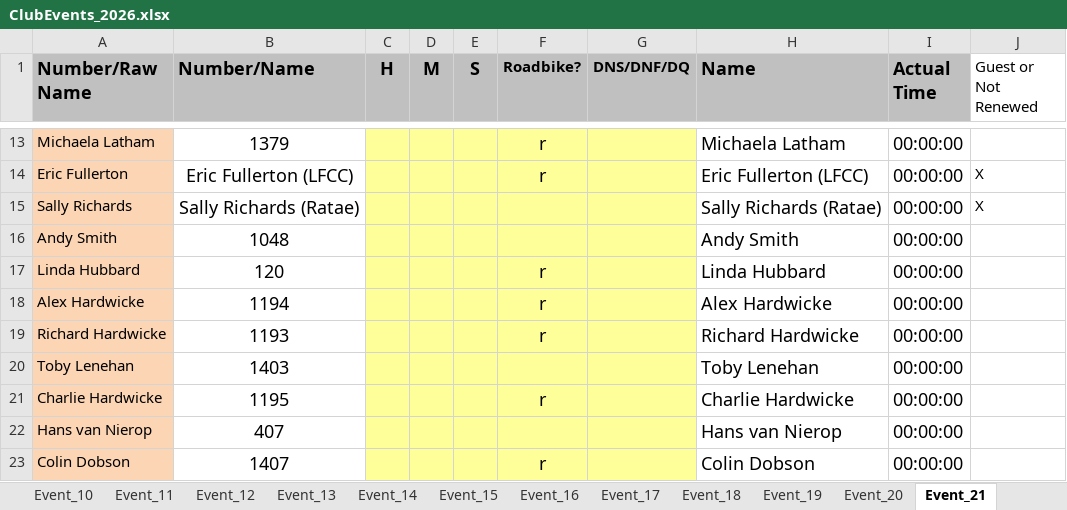
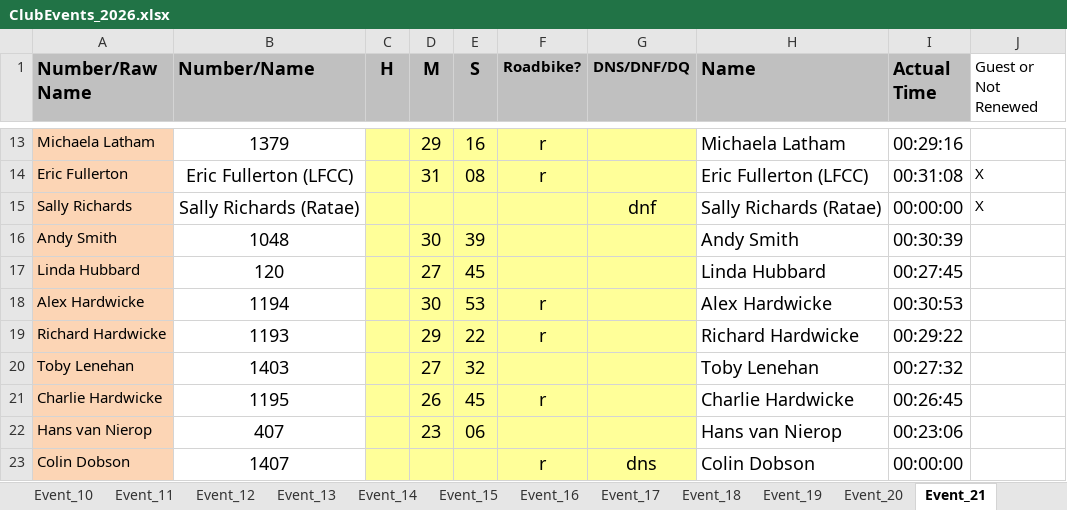
Before and after one commit to WellandValleyCC/WellandValleyCC.github.io, an Excel workbook: data/ClubEvents_2026.xlsx, sheet Event_21, drawn as a sheet; only a part is shown, gaps mark what is left out; values as stored, in another font and other column widths than the file's, no borders; conditional formats not drawn; the diff covers the shown part only; the diff names each change by its address in the sheet, - before the commit and + after, or states it on an @@ line.

```diff
--- a/data/ClubEvents_2026.xlsx (sheet Event_21)
+++ b/data/ClubEvents_2026.xlsx (sheet Event_21)
-D13 (M): (empty)
+D13 (M): 29
-E13 (S): (empty)
+E13 (S): 16
-I13 (Actual Time): 00:00:00
+I13 (Actual Time): 00:29:16
-D14 (M): (empty)
+D14 (M): 31
-E14 (S): (empty)
+E14 (S): 08
-I14 (Actual Time): 00:00:00
+I14 (Actual Time): 00:31:08
-G15 (DNS/DNF/DQ): (empty)
+G15 (DNS/DNF/DQ): dnf
-D16 (M): (empty)
+D16 (M): 30
-E16 (S): (empty)
+E16 (S): 39
-I16 (Actual Time): 00:00:00
+I16 (Actual Time): 00:30:39
-D17 (M): (empty)
+D17 (M): 27
-E17 (S): (empty)
+E17 (S): 45
-F17 (Roadbike?): r
+F17 (Roadbike?): (empty)
-I17 (Actual Time): 00:00:00
+I17 (Actual Time): 00:27:45
-D18 (M): (empty)
+D18 (M): 30
-E18 (S): (empty)
+E18 (S): 53
-I18 (Actual Time): 00:00:00
+I18 (Actual Time): 00:30:53
-D19 (M): (empty)
+D19 (M): 29
-E19 (S): (empty)
+E19 (S): 22
-I19 (Actual Time): 00:00:00
+I19 (Actual Time): 00:29:22
-D20 (M): (empty)
+D20 (M): 27
-E20 (S): (empty)
+E20 (S): 32
-I20 (Actual Time): 00:00:00
+I20 (Actual Time): 00:27:32
-D21 (M): (empty)
+D21 (M): 26
-E21 (S): (empty)
+E21 (S): 45
-I21 (Actual Time): 00:00:00
+I21 (Actual Time): 00:26:45
-D22 (M): (empty)
+D22 (M): 23
-E22 (S): (empty)
+E22 (S): 06
-I22 (Actual Time): 00:00:00
+I22 (Actual Time): 00:23:06
-G23 (DNS/DNF/DQ): (empty)
+G23 (DNS/DNF/DQ): dns
```
Also changed, not shown: 5 added rows, 5 removed rows and 81 edited cells elsewhere in this sheet, sheet RoundRobinRiders, formulas that keep their value.
